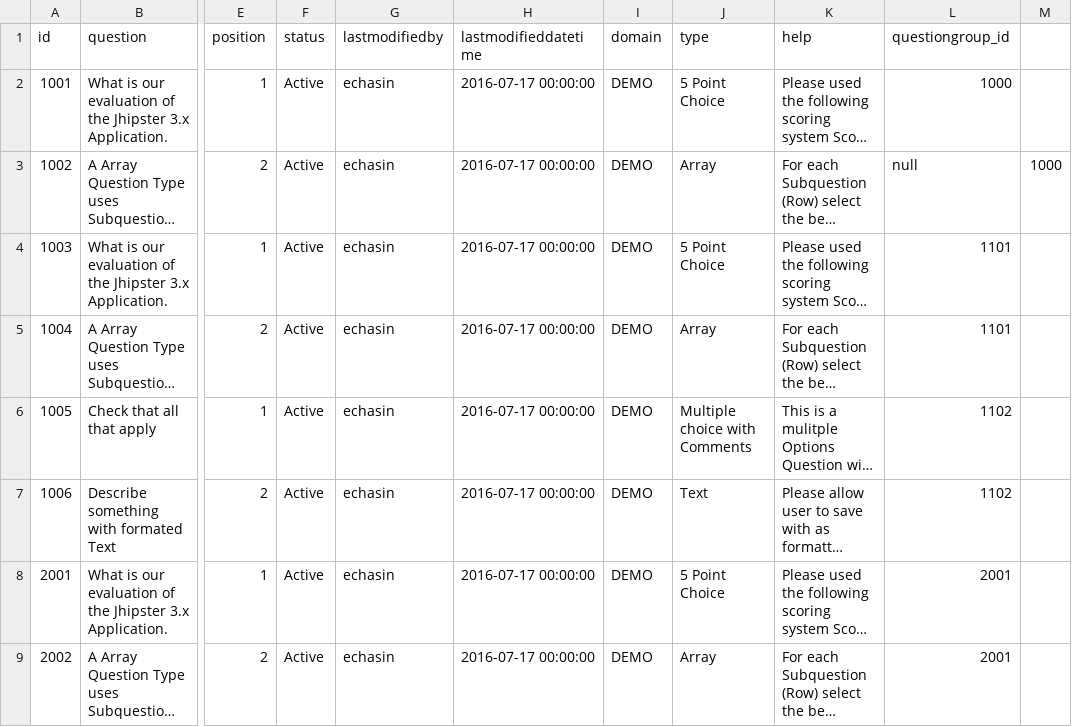
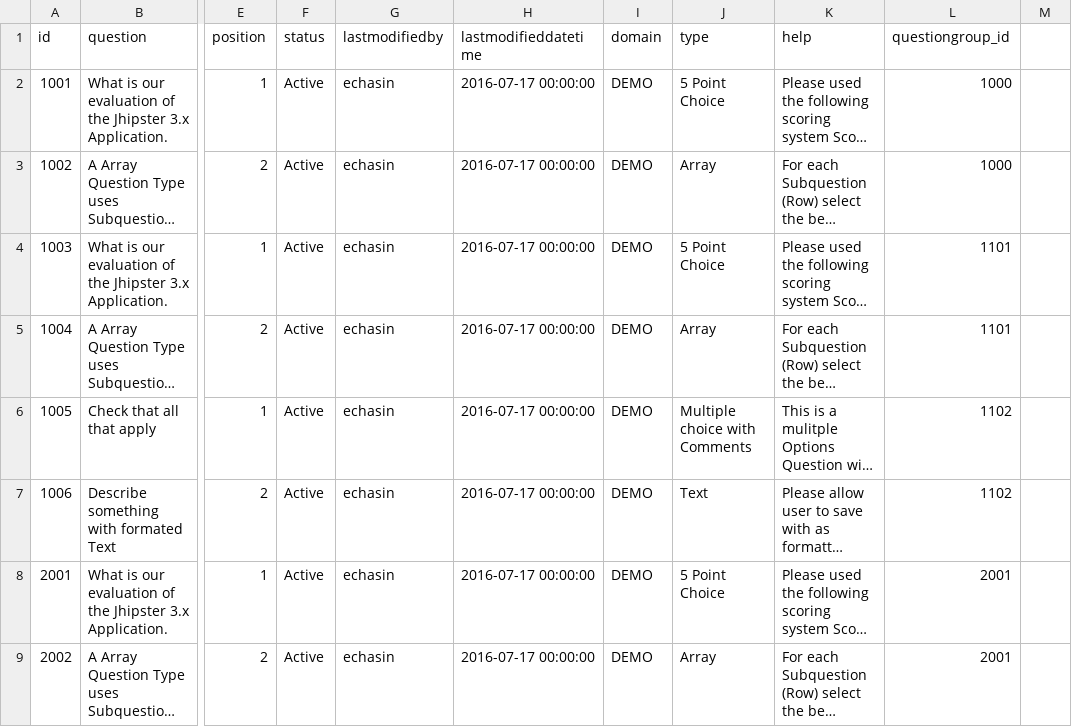
Before and after one commit to echasin/adap_assessment, a CSV file: src/main/resources/config/liquibase/adap_questions_0.csv, drawn as a sheet; only a part is shown, gaps mark what is left out; long unchanged cells end in …; the diff names each change by its address in the sheet, - before the commit and + after, or states it on an @@ line.

Commit message:
fixed data error on adap_questions_0.csv

```diff
--- a/src/main/resources/config/liquibase/adap_questions_0.csv
+++ b/src/main/resources/config/liquibase/adap_questions_0.csv
-L3 (questiongroup_id): null
+L3 (questiongroup_id): 1000
-M3: 1000
+M3: (empty)
```
Also changed, not shown: 1 other file.
